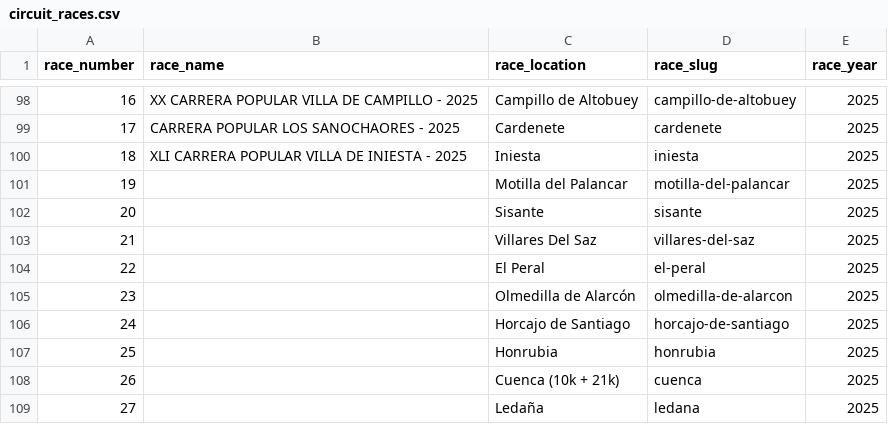
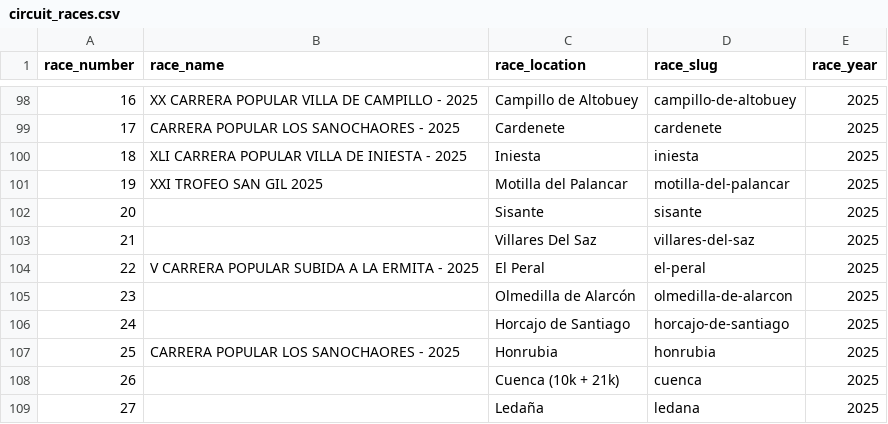
Before and after one commit to franloza/running-races-insights, a CSV file: data/circuit_races.csv, drawn as a sheet; only a part is shown, gaps mark what is left out.

```diff
--- a/data/circuit_races.csv
+++ b/data/circuit_races.csv
@@ -100,9 +100,9 @@ race_number,race_name,race_location,race_slug,race_year
 18,XLI CARRERA POPULAR VILLA DE INIESTA - 2025,Iniesta,iniesta,2025
-19,,Motilla del Palancar,motilla-del-palancar,2025
+19,XXI TROFEO SAN GIL 2025,Motilla del Palancar,motilla-del-palancar,2025
 20,,Sisante,sisante,2025
 21,,Villares Del Saz,villares-del-saz,2025
-22,,El Peral,el-peral,2025
+22,V CARRERA POPULAR SUBIDA A LA ERMITA - 2025,El Peral,el-peral,2025
 23,,Olmedilla de Alarcón,olmedilla-de-alarcon,2025
 24,,Horcajo de Santiago,horcajo-de-santiago,2025
-25,,Honrubia,honrubia,2025
+25,CARRERA POPULAR LOS SANOCHAORES - 2025,Honrubia,honrubia,2025
 26,,Cuenca (10k + 21k),cuenca,2025
```
Also changed, not shown: 1 other file.
